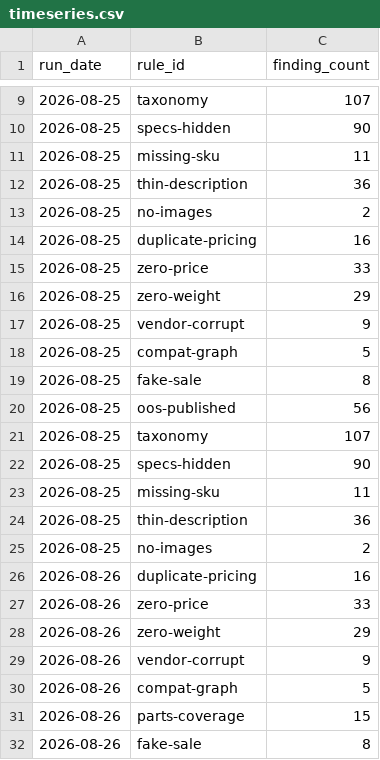
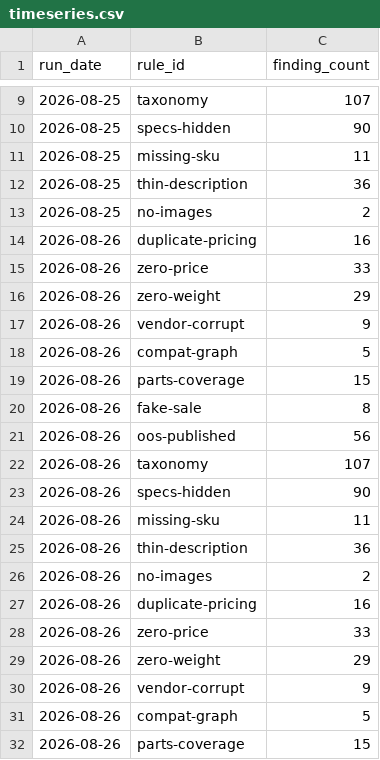
Before and after one commit to sunjogthind/bells_of_steel_application, a CSV file: data/timeseries.csv, drawn as a sheet; only a part is shown, gaps mark what is left out; the shorter side is filled out with more unchanged rows; removed rows and columns are numbered as before the commit, all else as after; the diff covers the shown part only; the diff names each change by its address in the sheet, - before the commit and + after, or states it on an @@ line.

```diff
--- a/data/timeseries.csv
+++ b/data/timeseries.csv
-row 14: 2026-08-25 | duplicate-pricing | 16
-row 15: 2026-08-25 | zero-price | 33
-row 16: 2026-08-25 | zero-weight | 29
-row 17: 2026-08-25 | vendor-corrupt | 9
-row 18: 2026-08-25 | compat-graph | 5
-row 19: 2026-08-25 | fake-sale | 8
-row 20: 2026-08-25 | oos-published | 56
-row 21: 2026-08-25 | taxonomy | 107
-row 22: 2026-08-25 | specs-hidden | 90
-row 23: 2026-08-25 | missing-sku | 11
-row 24: 2026-08-25 | thin-description | 36
-row 25: 2026-08-25 | no-images | 2
```
Also changed, not shown: 13 added rows elsewhere in this file, 7 other files.
